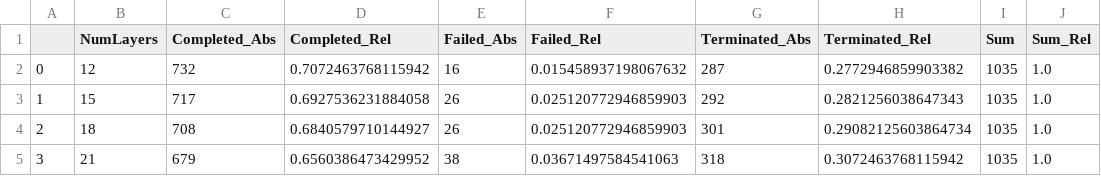
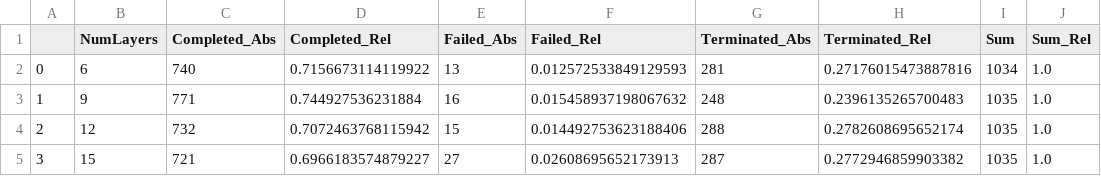
Before and after one commit to visualengineers/reflex-avi2022-results, a CSV file: code/rates_global_layers.csv, drawn as a sheet; only a part is shown; the diff covers the shown part only.

```diff
--- a/code/rates_global_layers.csv
+++ b/code/rates_global_layers.csv
@@ -1,5 +1,5 @@
 ;NumLayers;Completed_Abs;Completed_Rel;Failed_Abs;Failed_Rel;Terminated_Abs;Terminated_Rel;Sum;Sum_Rel
-0;12;732;0.7072463768115942;16;0.015458937198067632;287;0.2772946859903382;1035;1.0
-1;15;717;0.6927536231884058;26;0.025120772946859903;292;0.2821256038647343;1035;1.0
-2;18;708;0.6840579710144927;26;0.025120772946859903;301;0.29082125603864734;1035;1.0
-3;21;679;0.6560386473429952;38;0.03671497584541063;318;0.3072463768115942;1035;1.0
+0;6;740;0.7156673114119922;13;0.012572533849129593;281;0.27176015473887816;1034;1.0
+1;9;771;0.744927536231884;16;0.015458937198067632;248;0.2396135265700483;1035;1.0
+2;12;732;0.7072463768115942;15;0.014492753623188406;288;0.2782608695652174;1035;1.0
+3;15;721;0.6966183574879227;27;0.02608695652173913;287;0.2772946859903382;1035;1.0
```
Also changed, not shown: 14 edited cells elsewhere in this file, code/marker.csv, code/rates_global_mapping_layers.csv, 6 other files.
